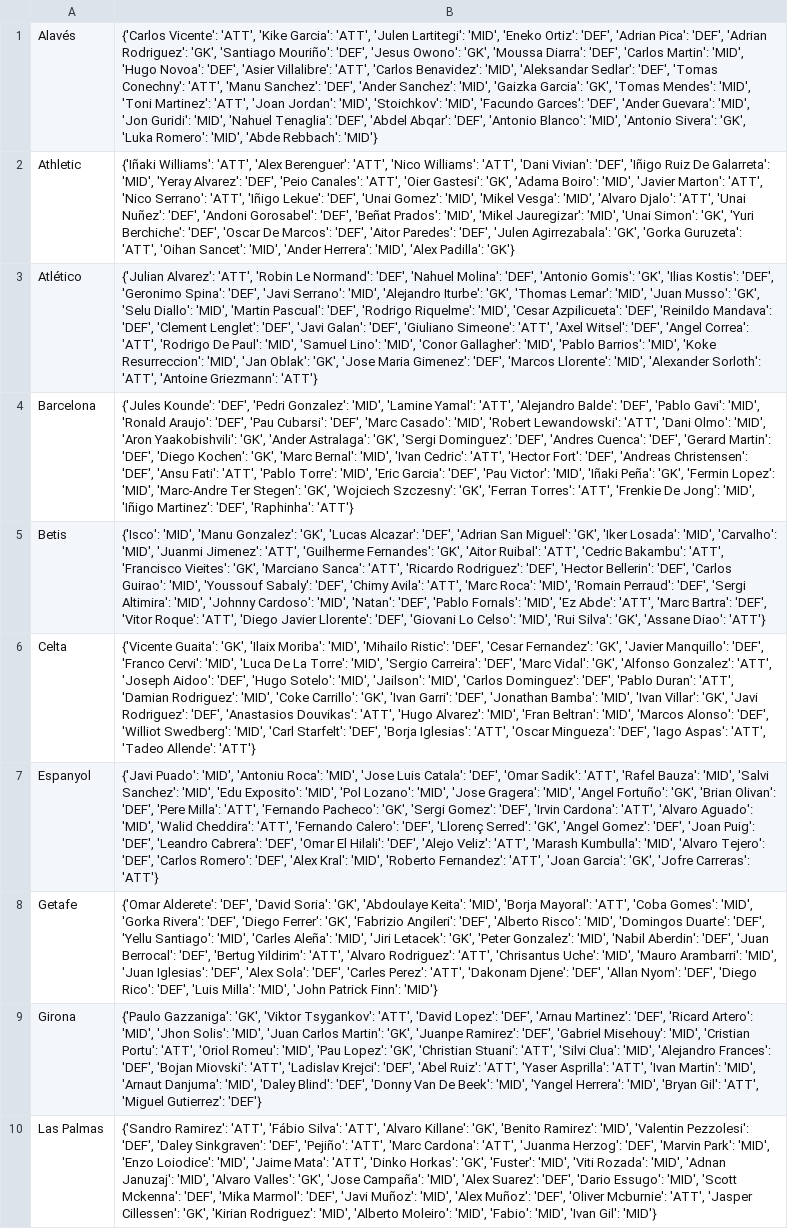
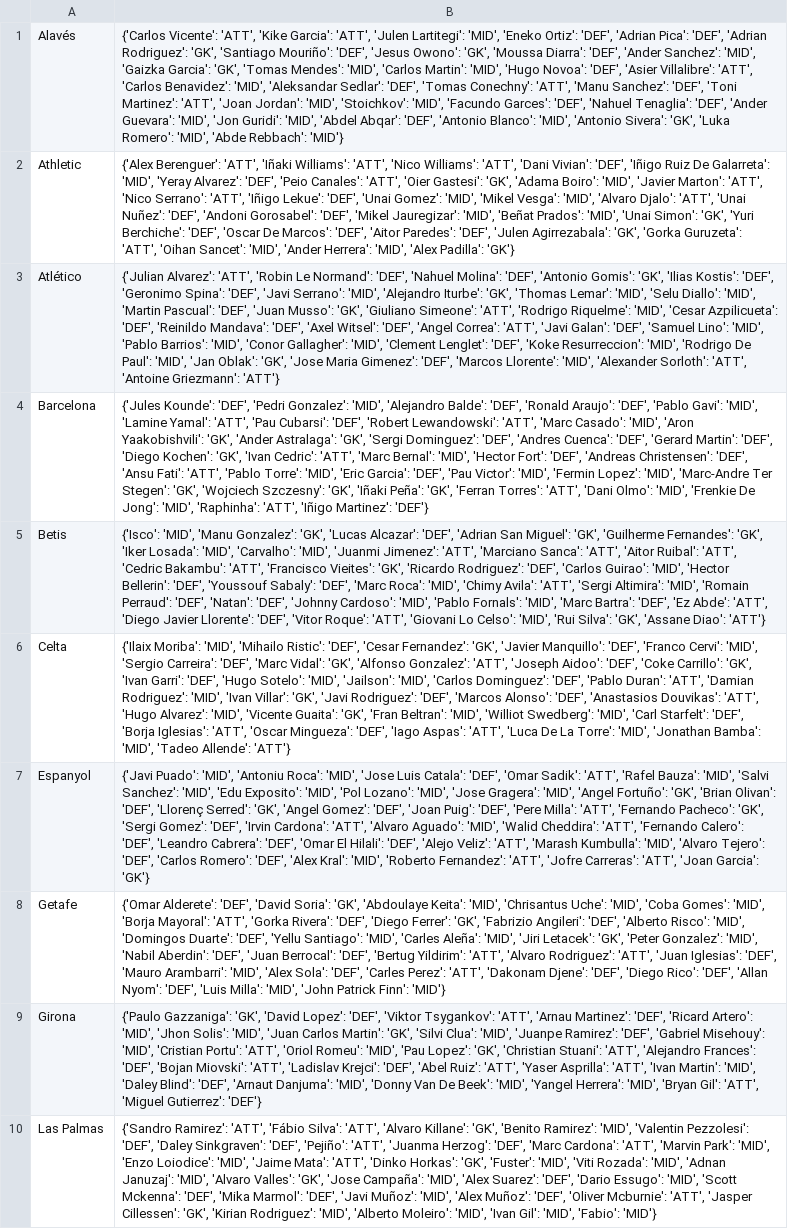
Before and after one commit to pabloroldan98/knapsack-football-formations, a CSV file: csv_files/futbolfantasy_laliga_players_positions.csv, drawn as a sheet; only a part is shown; the diff covers the shown part only; the diff names each change by its address in the sheet, - before the commit and + after, or states it on an @@ line.

```diff
--- a/csv_files/futbolfantasy_laliga_players_positions.csv
+++ b/csv_files/futbolfantasy_laliga_players_positions.csv
-B1: …Diarra': 'DEF', 'Carlos Martin': 'MID', 'Hugo Novoa': 'DEF', 'Asier Villalibre': 'ATT', 'Carlos Benavidez': 'MID', 'Aleksandar Sedlar': 'DEF', 'Tomas Conechny': 'ATT', 'Manu Sanchez': 'DEF', 'Ander Sanchez': 'MID', 'Gaizka Garcia': 'GK', 'Tomas Mendes': 'MID', 'Toni Martinez': 'ATT', 'Joan Jordan': 'MID', 'Stoichkov': 'MID', 'Facundo Garces': 'DEF', 'Ander Guevara': 'MID', 'Jon Guridi': 'MID', 'Nahuel Tenaglia': 'DEF', 'Abdel Abqar':…
+B1: …Diarra': 'DEF', 'Ander Sanchez': 'MID', 'Gaizka Garcia': 'GK', 'Tomas Mendes': 'MID', 'Carlos Martin': 'MID', 'Hugo Novoa': 'DEF', 'Asier Villalibre': 'ATT', 'Carlos Benavidez': 'MID', 'Aleksandar Sedlar': 'DEF', 'Tomas Conechny': 'ATT', 'Manu Sanchez': 'DEF', 'Toni Martinez': 'ATT', 'Joan Jordan': 'MID', 'Stoichkov': 'MID', 'Facundo Garces': 'DEF', 'Nahuel Tenaglia': 'DEF', 'Ander Guevara': 'MID', 'Jon Guridi': 'MID', 'Abdel Abqar':…
-B2: {'Iñaki Williams': 'ATT', 'Alex Berenguer': 'ATT', 'Nico Williams': 'ATT', 'Dani Vivian': 'DEF', 'Iñigo Ruiz De Galarreta': 'MID', 'Yeray Alvarez': 'DEF', 'Peio Canales': 'ATT', 'Oier Gastesi': 'GK', 'Adama Boiro': 'MID', 'Javier Marton': 'ATT', 'Nico Serrano': 'ATT', 'Iñigo Lekue': 'DEF', 'Unai Gomez': 'MID', 'Mikel Vesga': 'MID', 'Alvaro Djalo': 'ATT', 'Unai Nuñez': 'DEF', 'Andoni Gorosabel': 'DEF', 'Beñat Prados': 'MID', 'Mikel Jauregizar': 'MID', 'Unai…
+B2: {'Alex Berenguer': 'ATT', 'Iñaki Williams': 'ATT', 'Nico Williams': 'ATT', 'Dani Vivian': 'DEF', 'Iñigo Ruiz De Galarreta': 'MID', 'Yeray Alvarez': 'DEF', 'Peio Canales': 'ATT', 'Oier Gastesi': 'GK', 'Adama Boiro': 'MID', 'Javier Marton': 'ATT', 'Nico Serrano': 'ATT', 'Iñigo Lekue': 'DEF', 'Unai Gomez': 'MID', 'Mikel Vesga': 'MID', 'Alvaro Djalo': 'ATT', 'Unai Nuñez': 'DEF', 'Andoni Gorosabel': 'DEF', 'Mikel Jauregizar': 'MID', 'Beñat Prados': 'MID', 'Unai…
-B3: …Lemar': 'MID', 'Juan Musso': 'GK', 'Selu Diallo': 'MID', 'Martin Pascual': 'DEF', 'Rodrigo Riquelme': 'MID', 'Cesar Azpilicueta': 'DEF', 'Reinildo Mandava': 'DEF', 'Clement Lenglet': 'DEF', 'Javi Galan': 'DEF', 'Giuliano Simeone': 'ATT', 'Axel Witsel': 'DEF', 'Angel Correa': 'ATT', 'Rodrigo De Paul': 'MID', 'Samuel Lino': 'MID', 'Conor Gallagher': 'MID', 'Pablo Barrios': 'MID', 'Koke Resurreccion': 'MID', 'Jan…
+B3: …Lemar': 'MID', 'Selu Diallo': 'MID', 'Martin Pascual': 'DEF', 'Juan Musso': 'GK', 'Giuliano Simeone': 'ATT', 'Rodrigo Riquelme': 'MID', 'Cesar Azpilicueta': 'DEF', 'Reinildo Mandava': 'DEF', 'Axel Witsel': 'DEF', 'Angel Correa': 'ATT', 'Javi Galan': 'DEF', 'Samuel Lino': 'MID', 'Pablo Barrios': 'MID', 'Conor Gallagher': 'MID', 'Clement Lenglet': 'DEF', 'Koke Resurreccion': 'MID', 'Rodrigo De Paul': 'MID', 'Jan…
-B4: …Gonzalez': 'MID', 'Lamine Yamal': 'ATT', 'Alejandro Balde': 'DEF', 'Pablo Gavi': 'MID', 'Ronald Araujo': 'DEF', 'Pau Cubarsi': 'DEF', 'Marc Casado': 'MID', 'Robert Lewandowski': 'ATT', 'Dani Olmo': 'MID', 'Aron Yaakobishvili': 'GK', 'Ander Astralaga': 'GK', 'Sergi Dominguez': 'DEF', 'Andres Cuenca': 'DEF', 'Gerard Martin': 'DEF', 'Diego Kochen': 'GK', 'Marc Bernal': 'MID', 'Ivan Cedric': 'ATT', 'Hector Fort': 'DEF', 'Andreas Christensen': 'DEF', 'Ansu Fati': 'ATT', 'Pablo Torre': 'MID', 'Eric Garcia': 'DEF', 'Pau Victor': 'MID', 'Iñaki Peña': 'GK', 'Fermin Lopez': 'MID', 'Marc-Andre Ter Stegen': 'GK', 'Wojciech Szczesny': 'GK', 'Ferran Torres': 'ATT', 'Frenkie De Jong': 'MID', 'Iñigo Martinez': 'DEF', 'Raphinha': 'ATT'}
+B4: …Gonzalez': 'MID', 'Alejandro Balde': 'DEF', 'Ronald Araujo': 'DEF', 'Pablo Gavi': 'MID', 'Lamine Yamal': 'ATT', 'Pau Cubarsi': 'DEF', 'Robert Lewandowski': 'ATT', 'Marc Casado': 'MID', 'Aron Yaakobishvili': 'GK', 'Ander Astralaga': 'GK', 'Sergi Dominguez': 'DEF', 'Andres Cuenca': 'DEF', 'Gerard Martin': 'DEF', 'Diego Kochen': 'GK', 'Ivan Cedric': 'ATT', 'Marc Bernal': 'MID', 'Hector Fort': 'DEF', 'Andreas Christensen': 'DEF', 'Ansu Fati': 'ATT', 'Pablo Torre': 'MID', 'Eric Garcia': 'DEF', 'Pau Victor': 'MID', 'Fermin Lopez': 'MID', 'Marc-Andre Ter Stegen': 'GK', 'Wojciech Szczesny': 'GK', 'Iñaki Peña': 'GK', 'Ferran Torres': 'ATT', 'Dani Olmo': 'MID', 'Frenkie De Jong': 'MID', 'Raphinha': 'ATT', 'Iñigo Martinez': 'DEF'}
-B5: …Miguel': 'GK', 'Iker Losada': 'MID', 'Carvalho': 'MID', 'Juanmi Jimenez': 'ATT', 'Guilherme Fernandes': 'GK', 'Aitor Ruibal': 'ATT', 'Cedric Bakambu': 'ATT', 'Francisco Vieites': 'GK', 'Marciano Sanca': 'ATT', 'Ricardo Rodriguez': 'DEF', 'Hector Bellerin': 'DEF', 'Carlos Guirao': 'MID', 'Youssouf Sabaly': 'DEF', 'Chimy Avila': 'ATT', 'Marc Roca': 'MID', 'Romain Perraud': 'DEF', 'Sergi Altimira': 'MID', 'Johnny Cardoso': 'MID', 'Natan': 'DEF', 'Pablo Fornals': 'MID', 'Ez Abde': 'ATT', 'Marc Bartra': 'DEF', 'Vitor Roque': 'ATT', 'Diego Javier Llorente': 'DEF', 'Giovani Lo…
+B5: …Miguel': 'GK', 'Guilherme Fernandes': 'GK', 'Iker Losada': 'MID', 'Carvalho': 'MID', 'Juanmi Jimenez': 'ATT', 'Marciano Sanca': 'ATT', 'Aitor Ruibal': 'ATT', 'Cedric Bakambu': 'ATT', 'Francisco Vieites': 'GK', 'Ricardo Rodriguez': 'DEF', 'Carlos Guirao': 'MID', 'Hector Bellerin': 'DEF', 'Youssouf Sabaly': 'DEF', 'Marc Roca': 'MID', 'Chimy Avila': 'ATT', 'Sergi Altimira': 'MID', 'Romain Perraud': 'DEF', 'Natan': 'DEF', 'Johnny Cardoso': 'MID', 'Pablo Fornals': 'MID', 'Marc Bartra': 'DEF', 'Ez Abde': 'ATT', 'Diego Javier Llorente': 'DEF', 'Vitor Roque': 'ATT', 'Giovani Lo…
-B6: {'Vicente Guaita': 'GK', 'Ilaix Moriba': 'MID', 'Mihailo Ristic': 'DEF', 'Cesar Fernandez': 'GK', 'Javier Manquillo': 'DEF', 'Franco Cervi': 'MID', 'Luca De La Torre': 'MID', 'Sergio Carreira': 'DEF', 'Marc Vidal': 'GK', 'Alfonso Gonzalez': 'ATT', 'Joseph Aidoo': 'DEF', 'Hugo Sotelo': 'MID', 'Jailson': 'MID', 'Carlos Dominguez': 'DEF', 'Pablo Duran': 'ATT', 'Damian Rodriguez': 'MID', 'Coke Carrillo': 'GK', 'Ivan Garri': 'DEF', 'Jonathan Bamba': 'MID', 'Ivan Villar': 'GK', 'Javi Rodriguez': 'DEF', 'Anastasios Douvikas': 'ATT', 'Hugo Alvarez': 'MID', 'Fran Beltran': 'MID', 'Marcos Alonso': 'DEF', 'Williot Swedberg': 'MID', 'Carl Starfelt': 'DEF', 'Borja Iglesias': 'ATT', 'Oscar Mingueza': 'DEF', 'Iago Aspas': 'ATT', 'Tadeo Allende':…
+B6: {'Ilaix Moriba': 'MID', 'Mihailo Ristic': 'DEF', 'Cesar Fernandez': 'GK', 'Javier Manquillo': 'DEF', 'Franco Cervi': 'MID', 'Sergio Carreira': 'DEF', 'Marc Vidal': 'GK', 'Alfonso Gonzalez': 'ATT', 'Joseph Aidoo': 'DEF', 'Coke Carrillo': 'GK', 'Ivan Garri': 'DEF', 'Hugo Sotelo': 'MID', 'Jailson': 'MID', 'Carlos Dominguez': 'DEF', 'Pablo Duran': 'ATT', 'Damian Rodriguez': 'MID', 'Ivan Villar': 'GK', 'Javi Rodriguez': 'DEF', 'Marcos Alonso': 'DEF', 'Anastasios Douvikas': 'ATT', 'Hugo Alvarez': 'MID', 'Vicente Guaita': 'GK', 'Fran Beltran': 'MID', 'Williot Swedberg': 'MID', 'Carl Starfelt': 'DEF', 'Borja Iglesias': 'ATT', 'Oscar Mingueza': 'DEF', 'Iago Aspas': 'ATT', 'Luca De La Torre': 'MID', 'Jonathan Bamba': 'MID', 'Tadeo Allende':…
-B7: …Olivan': 'DEF', 'Pere Milla': 'ATT', 'Fernando Pacheco': 'GK', 'Sergi Gomez': 'DEF', 'Irvin Cardona': 'ATT', 'Alvaro Aguado': 'MID', 'Walid Cheddira': 'ATT', 'Fernando Calero': 'DEF', 'Llorenç Serred': 'GK', 'Angel Gomez': 'DEF', 'Joan Puig': 'DEF', 'Leandro Cabrera': 'DEF', 'Omar El Hilali': 'DEF', 'Alejo Veliz': 'ATT', 'Marash Kumbulla': 'MID', 'Alvaro Tejero': 'DEF', 'Carlos Romero': 'DEF', 'Alex Kral': 'MID', 'Roberto Fernandez': 'ATT', 'Joan Garcia': 'GK', 'Jofre Carreras': 'ATT'}
+B7: …Olivan': 'DEF', 'Llorenç Serred': 'GK', 'Angel Gomez': 'DEF', 'Joan Puig': 'DEF', 'Pere Milla': 'ATT', 'Fernando Pacheco': 'GK', 'Sergi Gomez': 'DEF', 'Irvin Cardona': 'ATT', 'Alvaro Aguado': 'MID', 'Walid Cheddira': 'ATT', 'Fernando Calero': 'DEF', 'Leandro Cabrera': 'DEF', 'Omar El Hilali': 'DEF', 'Alejo Veliz': 'ATT', 'Marash Kumbulla': 'MID', 'Alvaro Tejero': 'DEF', 'Carlos Romero': 'DEF', 'Alex Kral': 'MID', 'Roberto Fernandez': 'ATT', 'Jofre Carreras': 'ATT', 'Joan Garcia': 'GK'}
-B8: …Keita': 'MID', 'Borja Mayoral': 'ATT', 'Coba Gomes': 'MID', 'Gorka Rivera': 'DEF', 'Diego Ferrer': 'GK', 'Fabrizio Angileri': 'DEF', 'Alberto Risco': 'MID', 'Domingos Duarte': 'DEF', 'Yellu Santiago': 'MID', 'Carles Aleña': 'MID', 'Jiri Letacek': 'GK', 'Peter Gonzalez': 'MID', 'Nabil Aberdin': 'DEF', 'Juan Berrocal': 'DEF', 'Bertug Yildirim': 'ATT', 'Alvaro Rodriguez': 'ATT', 'Chrisantus Uche': 'MID', 'Mauro Arambarri': 'MID', 'Juan Iglesias': 'DEF', 'Alex Sola': 'DEF', 'Carles Perez': 'ATT', 'Dakonam Djene': 'DEF', 'Allan Nyom': 'DEF', 'Diego Rico': 'DEF', 'Luis…
+B8: …Keita': 'MID', 'Chrisantus Uche': 'MID', 'Coba Gomes': 'MID', 'Borja Mayoral': 'ATT', 'Gorka Rivera': 'DEF', 'Diego Ferrer': 'GK', 'Fabrizio Angileri': 'DEF', 'Alberto Risco': 'MID', 'Domingos Duarte': 'DEF', 'Yellu Santiago': 'MID', 'Carles Aleña': 'MID', 'Jiri Letacek': 'GK', 'Peter Gonzalez': 'MID', 'Nabil Aberdin': 'DEF', 'Juan Berrocal': 'DEF', 'Bertug Yildirim': 'ATT', 'Alvaro Rodriguez': 'ATT', 'Juan Iglesias': 'DEF', 'Mauro Arambarri': 'MID', 'Alex Sola': 'DEF', 'Carles Perez': 'ATT', 'Dakonam Djene': 'DEF', 'Diego Rico': 'DEF', 'Allan Nyom': 'DEF', 'Luis…
-B9: …Gazzaniga': 'GK', 'Viktor Tsygankov': 'ATT', 'David Lopez': 'DEF', 'Arnau Martinez': 'DEF', 'Ricard Artero': 'MID', 'Jhon Solis': 'MID', 'Juan Carlos Martin': 'GK', 'Juanpe Ramirez': 'DEF', 'Gabriel Misehouy': 'MID', 'Cristian Portu': 'ATT', 'Oriol Romeu': 'MID', 'Pau Lopez': 'GK', 'Christian Stuani': 'ATT', 'Silvi Clua': 'MID', 'Alejandro Frances': 'DEF', 'Bojan Miovski': 'ATT', 'Ladislav Krejci': 'DEF', 'Abel Ruiz': 'ATT', 'Yaser Asprilla': 'ATT', 'Ivan Martin': 'MID', 'Arnaut Danjuma': 'MID', 'Daley Blind': 'DEF', 'Donny Van…
+B9: …Gazzaniga': 'GK', 'David Lopez': 'DEF', 'Viktor Tsygankov': 'ATT', 'Arnau Martinez': 'DEF', 'Ricard Artero': 'MID', 'Jhon Solis': 'MID', 'Juan Carlos Martin': 'GK', 'Silvi Clua': 'MID', 'Juanpe Ramirez': 'DEF', 'Gabriel Misehouy': 'MID', 'Cristian Portu': 'ATT', 'Oriol Romeu': 'MID', 'Pau Lopez': 'GK', 'Christian Stuani': 'ATT', 'Alejandro Frances': 'DEF', 'Bojan Miovski': 'ATT', 'Ladislav Krejci': 'DEF', 'Abel Ruiz': 'ATT', 'Yaser Asprilla': 'ATT', 'Ivan Martin': 'MID', 'Daley Blind': 'DEF', 'Arnaut Danjuma': 'MID', 'Donny Van…
-B10: …'Pejiño': 'ATT', 'Marc Cardona': 'ATT', 'Juanma Herzog': 'DEF', 'Marvin Park': 'MID', 'Enzo Loiodice': 'MID', 'Jaime Mata': 'ATT', 'Dinko Horkas': 'GK', 'Fuster': 'MID', 'Viti Rozada': 'MID', 'Adnan Januzaj': 'MID', 'Alvaro Valles': 'GK', 'Jose Campaña': 'MID', 'Alex Suarez': 'DEF', 'Dario Essugo': 'MID', 'Scott Mckenna': 'DEF', 'Mika Marmol': 'DEF', 'Javi Muñoz': 'MID', 'Alex Muñoz': 'DEF', 'Oliver Mcburnie': 'ATT', 'Jasper Cillessen': 'GK', 'Kirian Rodriguez': 'MID', 'Alberto Moleiro': 'MID', 'Fabio': 'MID', 'Ivan Gil': 'MID'}
+B10: …'Pejiño': 'ATT', 'Juanma Herzog': 'DEF', 'Marc Cardona': 'ATT', 'Marvin Park': 'MID', 'Enzo Loiodice': 'MID', 'Jaime Mata': 'ATT', 'Dinko Horkas': 'GK', 'Fuster': 'MID', 'Viti Rozada': 'MID', 'Adnan Januzaj': 'MID', 'Alvaro Valles': 'GK', 'Jose Campaña': 'MID', 'Alex Suarez': 'DEF', 'Dario Essugo': 'MID', 'Scott Mckenna': 'DEF', 'Mika Marmol': 'DEF', 'Javi Muñoz': 'MID', 'Alex Muñoz': 'DEF', 'Oliver Mcburnie': 'ATT', 'Jasper Cillessen': 'GK', 'Kirian Rodriguez': 'MID', 'Alberto Moleiro': 'MID', 'Ivan Gil': 'MID', 'Fabio': 'MID'}
```
Also changed, not shown: 10 edited cells elsewhere in this file, csv_files/futbolfantasy_laliga_players_forms.csv, csv_files/futbolfantasy_laliga_players_positions_OLD.csv, 7 other files.
